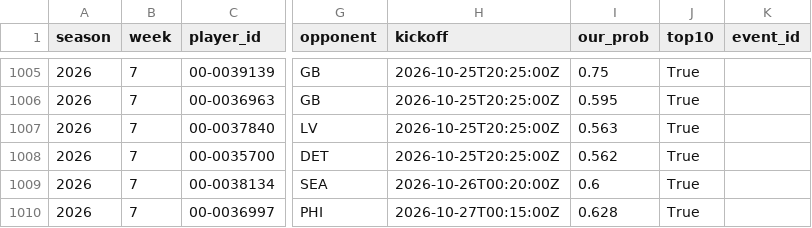
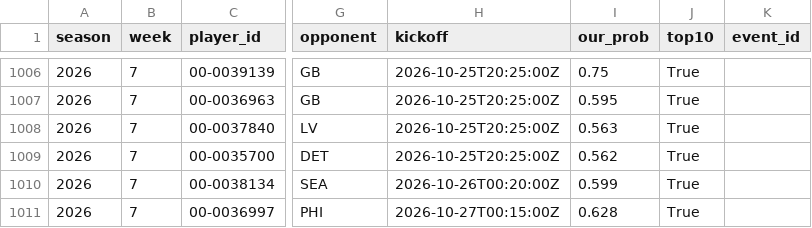
Before and after one commit to ant56-arch/ant56-arch.github.io, a CSV file: nfl-cfb/data/tracking/td_props_log.csv, drawn as a sheet; only a part is shown, gaps mark what is left out; addresses are those after the commit; the diff covers the shown part only; the diff names each change by its address in the sheet, - before the commit and + after, or states it on an @@ line.

```diff
--- a/nfl-cfb/data/tracking/td_props_log.csv
+++ b/nfl-cfb/data/tracking/td_props_log.csv
-I1010 (our_prob): 0.6
+I1010 (our_prob): 0.599
```
Also changed, not shown: 1 added row and 44 edited cells elsewhere in this file, nfl-cfb/data/tracking/cfb_predictions_log.csv, nfl-cfb/data/tracking/predictions_log.csv, 3 other files.
